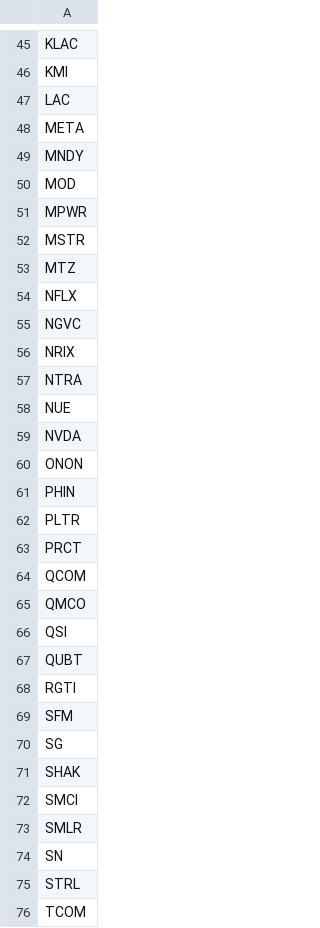
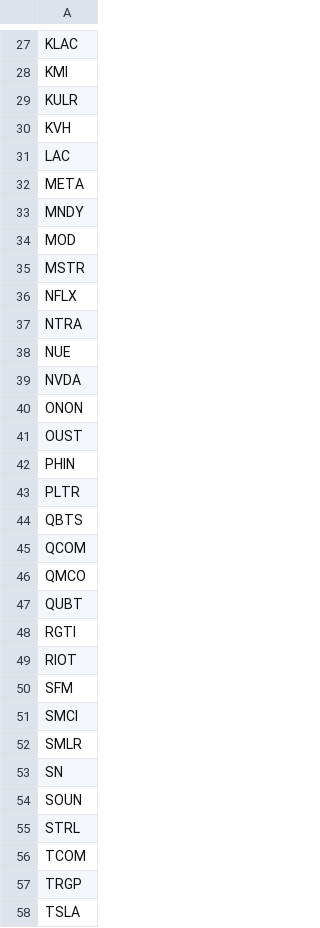
Before and after one commit to kjkubik/LittleStockStudy, a CSV file: resources/InputTickers.csv, drawn as a sheet; only a part is shown, gaps mark what is left out; the shorter side is filled out with more unchanged rows; the diff covers the shown part only.

```diff
--- a/resources/InputTickers.csv
+++ b/resources/InputTickers.csv
@@ -46,2 +28,4 @@ KLAC
 KMI
+KULR
+KVH
 LAC
@@ -50,8 +34,4 @@ MNDY
 MOD
-MPWR
 MSTR
-MTZ
 NFLX
-NGVC
-NRIX
 NTRA
@@ -60,13 +40,12 @@ NVDA
 ONON
+OUST
 PHIN
 PLTR
-PRCT
+QBTS
 QCOM
 QMCO
-QSI
 QUBT
 RGTI
+RIOT
 SFM
-SG
-SHAK
 SMCI
@@ -74,2 +53,3 @@ SMLR
 SN
+SOUN
 STRL
```
Also changed, not shown: 1 added row, 21 removed rows and 3 edited cells elsewhere in this file, 2 other files.
